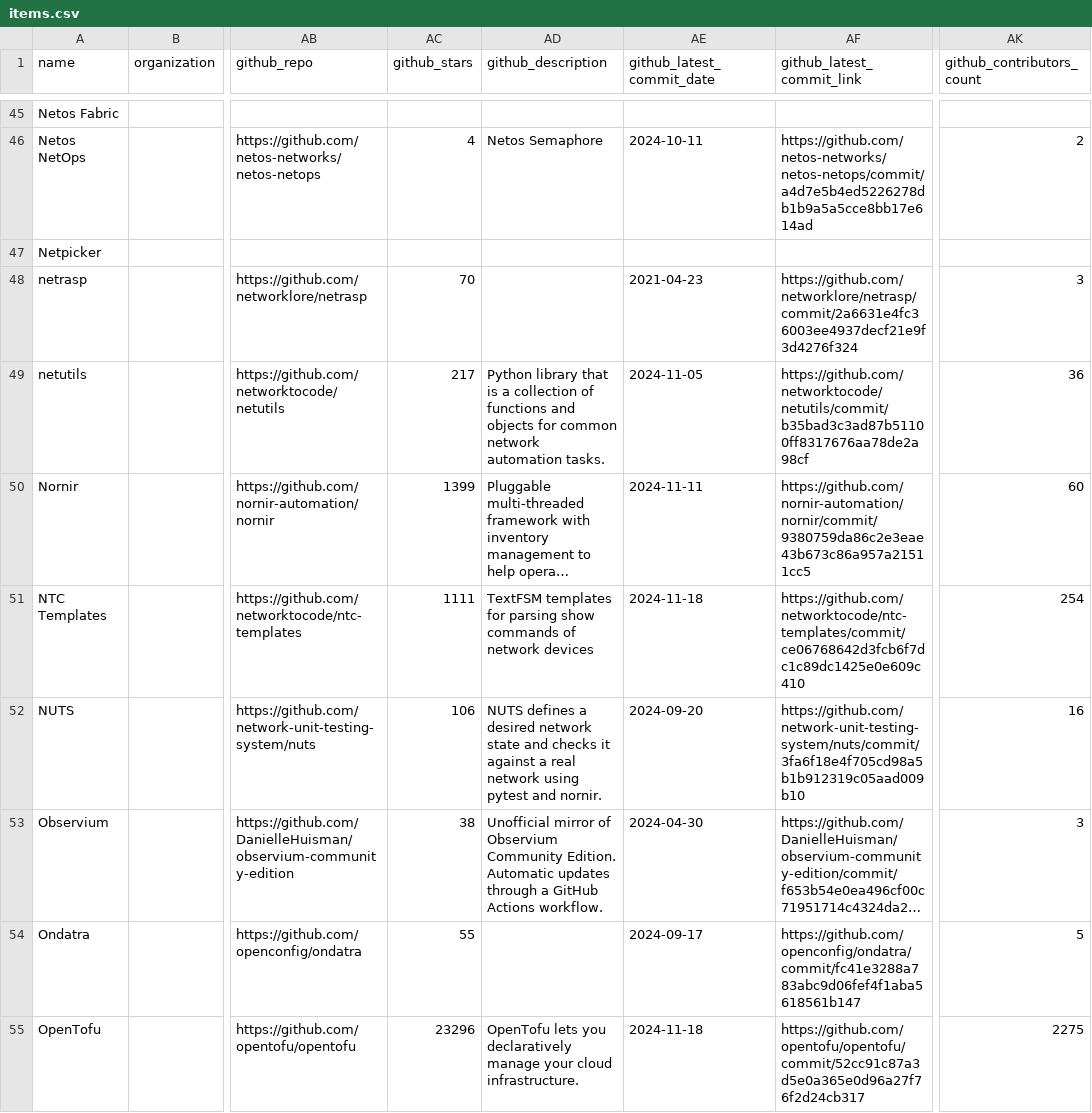
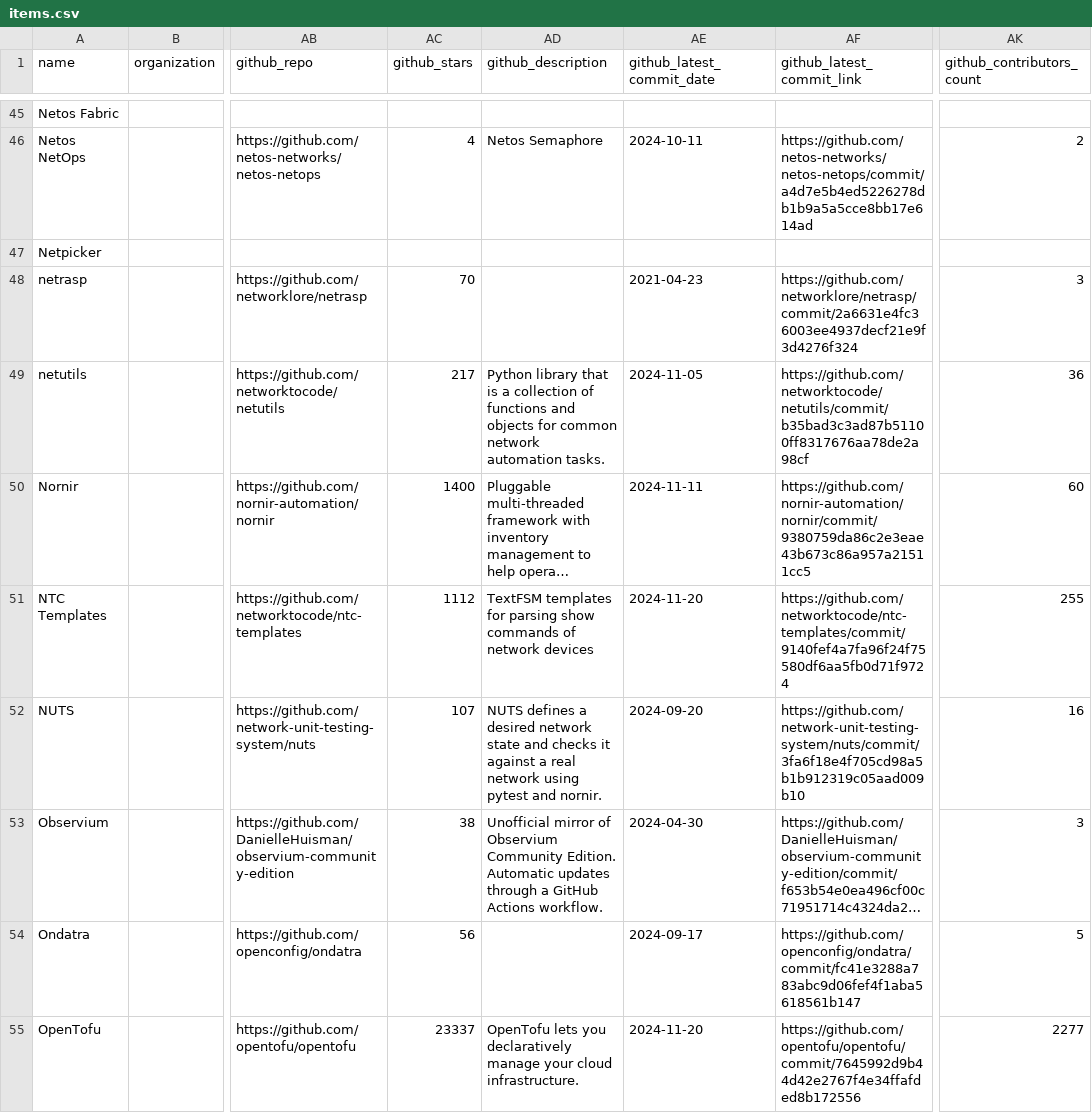
Before and after one commit to steinzi/network-automation-landscape, a CSV file: docs/items.csv, drawn as a sheet; only a part is shown, gaps mark what is left out; long unchanged cells end in …; the diff covers the shown part only; the diff names each change by its address in the sheet, - before the commit and + after, or states it on an @@ line.

```diff
--- a/docs/items.csv
+++ b/docs/items.csv
-AC50 (github_stars): 1399
+AC50 (github_stars): 1400
-AC51 (github_stars): 1111
+AC51 (github_stars): 1112
-AE51 (github_latest_commit_date): 2024-11-18
+AE51 (github_latest_commit_date): 2024-11-20
-AF51 (github_latest_commit_link): https://github.com/networktocode/ntc-templates/commit/ce06768642d3fcb6f7dc1c89dc1425e0e609c410
+AF51 (github_latest_commit_link): https://github.com/networktocode/ntc-templates/commit/9140fef4a7fa96f24f75580df6aa5fb0d71f9724
-AK51 (github_contributors_count): 254
+AK51 (github_contributors_count): 255
-AC52 (github_stars): 106
+AC52 (github_stars): 107
-AC54 (github_stars): 55
+AC54 (github_stars): 56
-AC55 (github_stars): 23296
+AC55 (github_stars): 23337
-AE55 (github_latest_commit_date): 2024-11-18
+AE55 (github_latest_commit_date): 2024-11-20
-AF55 (github_latest_commit_link): https://github.com/opentofu/opentofu/commit/52cc91c87a3d5e0a365e0d96a27f76f2d24cb317
+AF55 (github_latest_commit_link): https://github.com/opentofu/opentofu/commit/7645992d9b44d42e2767f4e34ffafded8b172556
-AK55 (github_contributors_count): 2275
+AK55 (github_contributors_count): 2277
```
Also changed, not shown: 90 edited cells elsewhere in this file, 39 other files.
